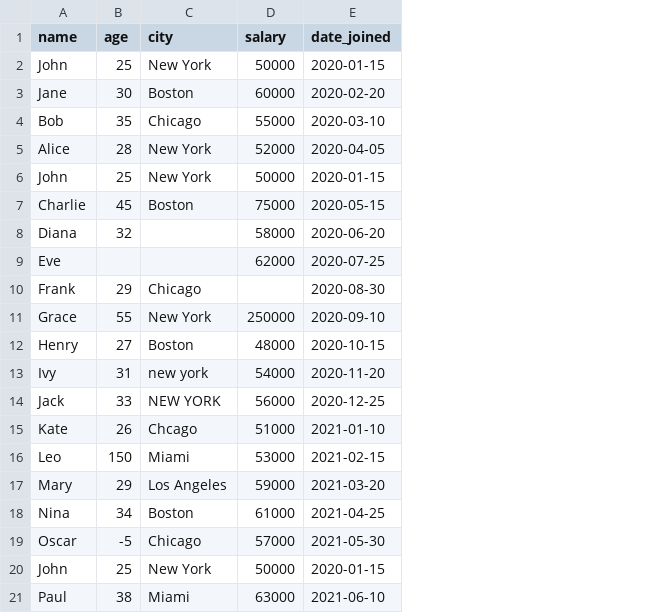
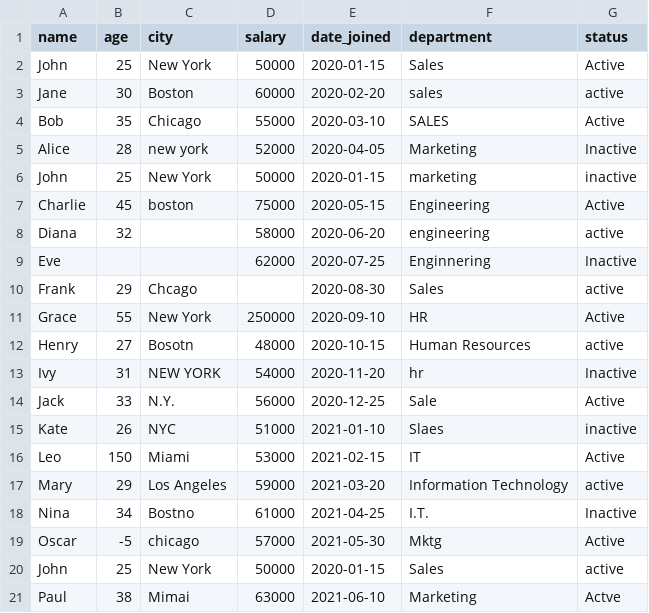
Before and after one commit to Global-Health-Engineering/autoclean, a CSV file: Data/Test_Data.csv, drawn as a sheet; the diff names each change by its address in the sheet, - before the commit and + after, or states it on an @@ line.

```diff
--- a/Data/Test_Data.csv
+++ b/Data/Test_Data.csv
+column F (department), rows 2-21: Sales | sales | SALES | Marketing | marketing | Engineering | engineering | Enginnering | Sales | HR | Human Resources | hr | Sale | Slaes | IT | Information Technology | I.T. | Mktg | Sales | Marketing
+column G (status), rows 2-21: Active | active | Active | Inactive | inactive | Active | active | Inactive | active | Active | active | Inactive | Active | inactive | Active | active | Inactive | Active | active | Actve
-C5 (city): New York
+C5 (city): new york
-C7 (city): Boston
+C7 (city): boston
-C10 (city): Chicago
+C10 (city): Chcago
-C12 (city): Boston
+C12 (city): Bosotn
-C13 (city): new york
+C13 (city): NEW YORK
-C14 (city): NEW YORK
+C14 (city): N.Y.
-C15 (city): Chcago
+C15 (city): NYC
-C18 (city): Boston
+C18 (city): Bostno
-C19 (city): Chicago
+C19 (city): chicago
-C21 (city): Miami
+C21 (city): Mimai
```
Also changed, not shown: 6 other files.
